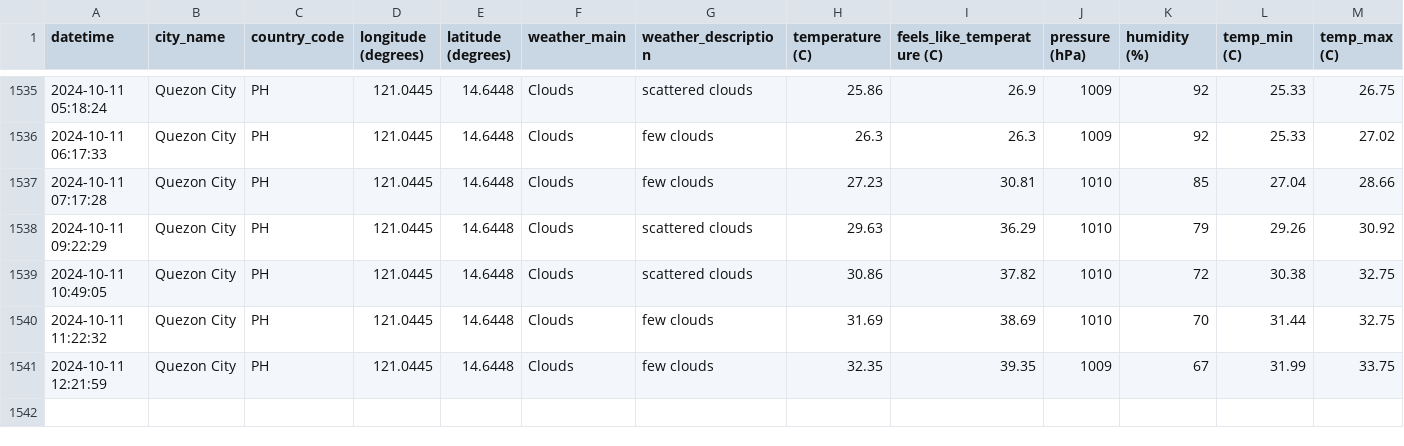
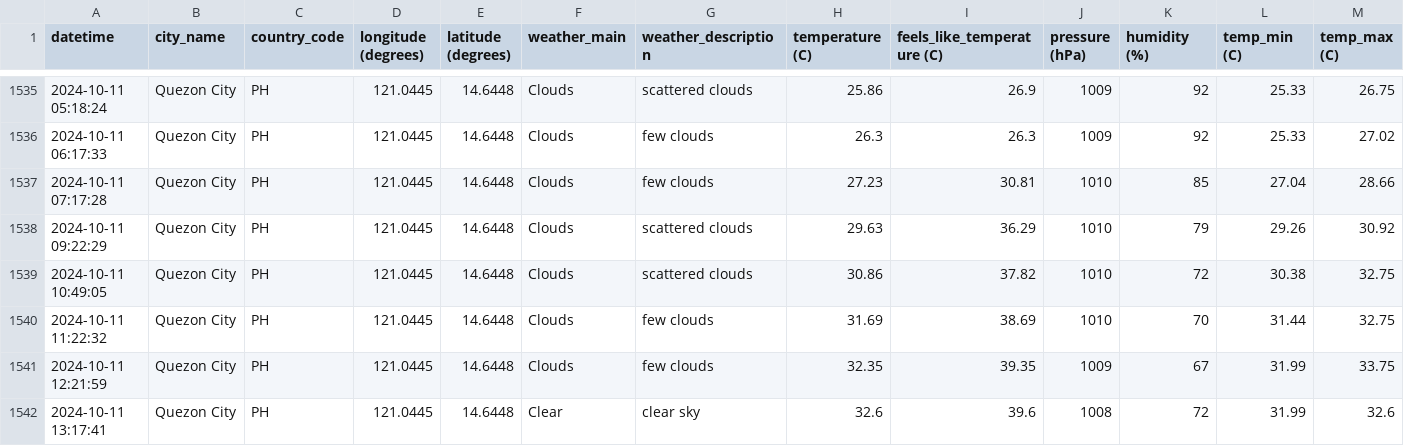
Before and after one commit to marksm88/weather-data, a CSV file: Weather Data - Prelim.csv, drawn as a sheet; only a part is shown, gaps mark what is left out; rows hold the shown columns only; the diff names each change by its address in the sheet, - before the commit and + after, or states it on an @@ line.

```diff
--- a/Weather Data - Prelim.csv
+++ b/Weather Data - Prelim.csv
+row 1542: 2024-10-11 13:17:41 | Quezon City | PH | 121.0445 | 14.6448 | Clear | clear sky | 32.6 | 39.6 | 1008 | 72 | 31.99 | 32.6
```
Also changed, not shown: Weather Data - Current.csv.
